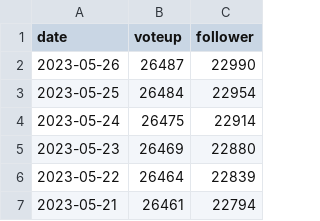
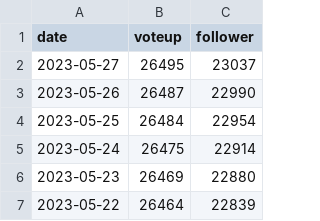
Before and after one commit to guodongxiaren/py, a CSV file: zhihu/data.csv, drawn as a sheet; only a part is shown; the shorter side is filled out with more unchanged rows; the diff names each change by its address in the sheet, - before the commit and + after, or states it on an @@ line.

```diff
--- a/zhihu/data.csv
+++ b/zhihu/data.csv
+row 2: 2023-05-27 | 26495 | 23037
```
Also changed, not shown: bilibili/guodong/data.csv, bilibili/lanpang/data.csv, 3 other files.
